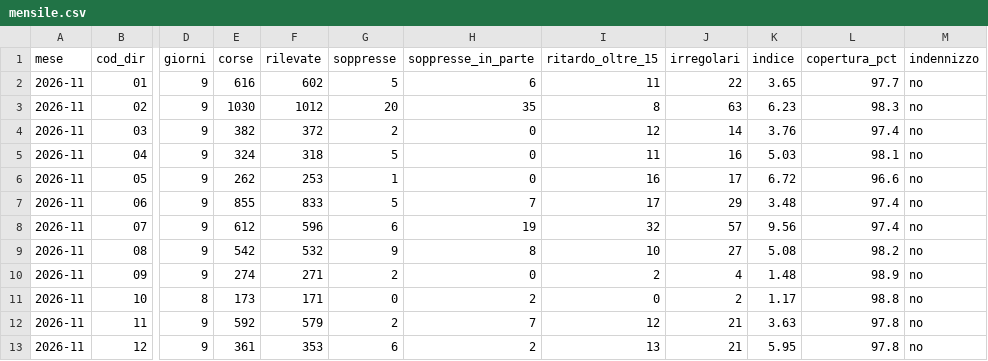
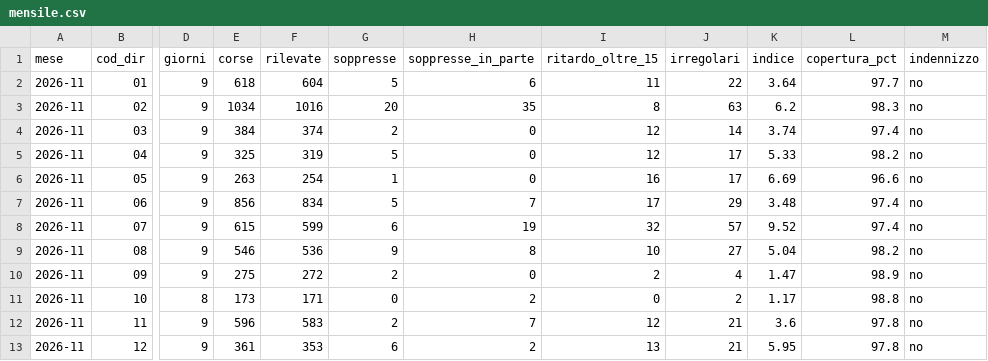
Before and after one commit to Easyinve/trenord-ritardi, a CSV file: archivio/mensile.csv, drawn as a sheet; only a part is shown, gaps mark what is left out; the diff covers the shown part only; the diff names each change by its address in the sheet, - before the commit and + after, or states it on an @@ line.

```diff
--- a/archivio/mensile.csv
+++ b/archivio/mensile.csv
-E2 (corse): 616
+E2 (corse): 618
-F2 (rilevate): 602
+F2 (rilevate): 604
-K2 (indice): 3.65
+K2 (indice): 3.64
-E3 (corse): 1030
+E3 (corse): 1034
-F3 (rilevate): 1012
+F3 (rilevate): 1016
-K3 (indice): 6.23
+K3 (indice): 6.2
-E4 (corse): 382
+E4 (corse): 384
-F4 (rilevate): 372
+F4 (rilevate): 374
-K4 (indice): 3.76
+K4 (indice): 3.74
-E5 (corse): 324
+E5 (corse): 325
-F5 (rilevate): 318
+F5 (rilevate): 319
-I5 (ritardo_oltre_15): 11
+I5 (ritardo_oltre_15): 12
-J5 (irregolari): 16
+J5 (irregolari): 17
-K5 (indice): 5.03
+K5 (indice): 5.33
-L5 (copertura_pct): 98.1
+L5 (copertura_pct): 98.2
-E6 (corse): 262
+E6 (corse): 263
-F6 (rilevate): 253
+F6 (rilevate): 254
-K6 (indice): 6.72
+K6 (indice): 6.69
-E7 (corse): 855
+E7 (corse): 856
-F7 (rilevate): 833
+F7 (rilevate): 834
-E8 (corse): 612
+E8 (corse): 615
-F8 (rilevate): 596
+F8 (rilevate): 599
-K8 (indice): 9.56
+K8 (indice): 9.52
-E9 (corse): 542
+E9 (corse): 546
-F9 (rilevate): 532
+F9 (rilevate): 536
-K9 (indice): 5.08
+K9 (indice): 5.04
-E10 (corse): 274
+E10 (corse): 275
-F10 (rilevate): 271
+F10 (rilevate): 272
-K10 (indice): 1.48
+K10 (indice): 1.47
-E12 (corse): 592
+E12 (corse): 596
-F12 (rilevate): 579
+F12 (rilevate): 583
-K12 (indice): 3.63
+K12 (indice): 3.6
```
Also changed, not shown: 85 edited cells elsewhere in this file, archivio/riepilogo.csv, 1 other file.
